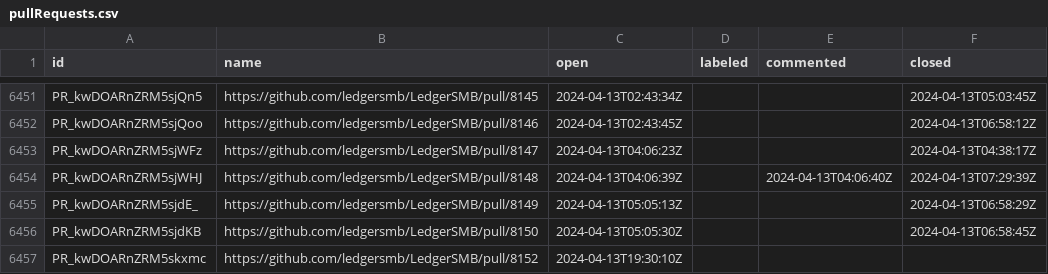
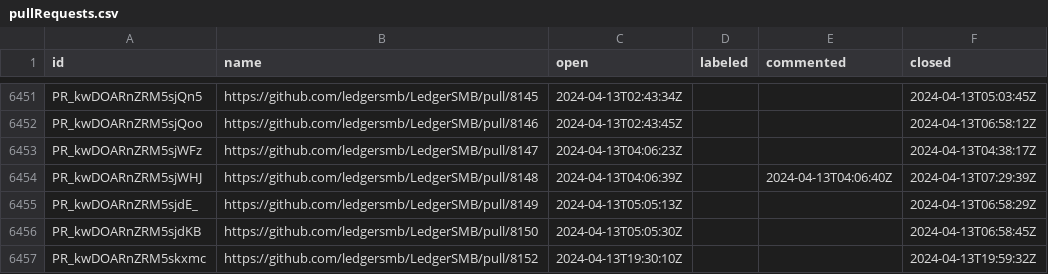
Before and after one commit to ledgersmb/ledgersmb-oselvar, a CSV file: data/ledgersmb/LedgerSMB/pullRequests.csv, drawn as a sheet; only a part is shown, gaps mark what is left out.

```diff
--- a/data/ledgersmb/LedgerSMB/pullRequests.csv
+++ b/data/ledgersmb/LedgerSMB/pullRequests.csv
@@ -6456,2 +6456,2 @@ PR_kwDOARnZRM5sjdE_,https://github.com/ledgersmb/LedgerSMB/pull/8149,2024-04-13T
 PR_kwDOARnZRM5sjdKB,https://github.com/ledgersmb/LedgerSMB/pull/8150,2024-04-13T05:05:30Z,,,2024-04-13T06:58:45Z
-PR_kwDOARnZRM5skxmc,https://github.com/ledgersmb/LedgerSMB/pull/8152,2024-04-13T19:30:10Z,,,
+PR_kwDOARnZRM5skxmc,https://github.com/ledgersmb/LedgerSMB/pull/8152,2024-04-13T19:30:10Z,,,2024-04-13T19:59:32Z
```
